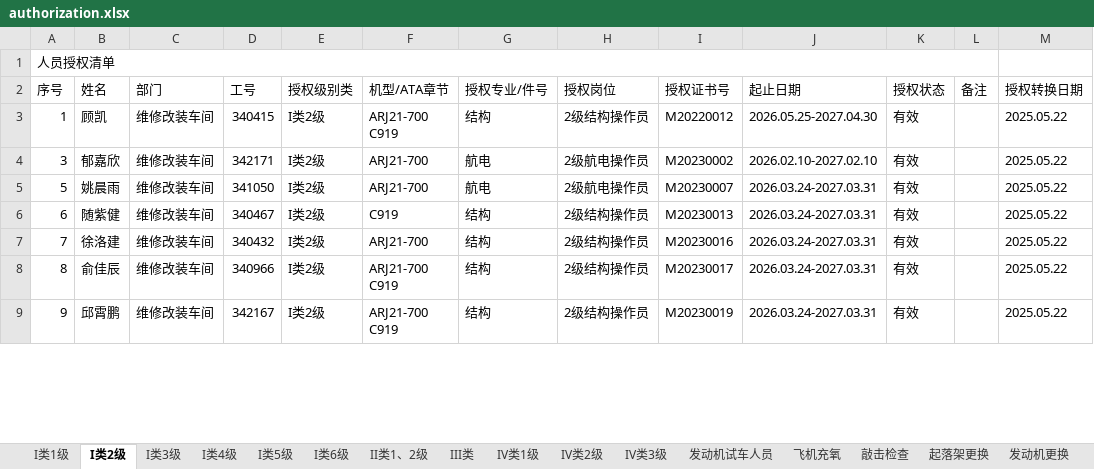
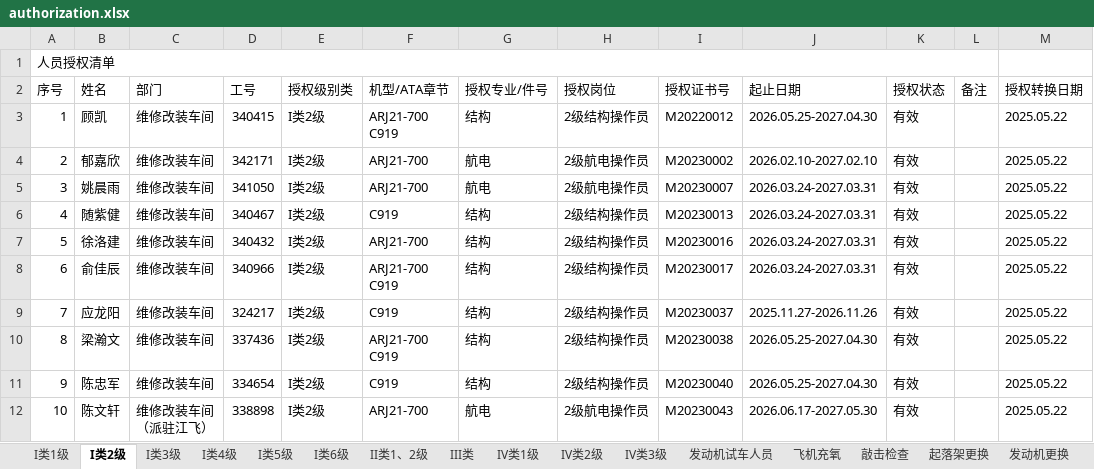
Before and after one commit to Funder666/Authorization_Lookup, an Excel workbook: authorization.xlsx, sheet I类2级, drawn as a sheet; only a part is shown; values as stored, in another font and other column widths than the file's, no cell formats; conditional formats not drawn; addresses are those after the commit; ↵ is a line break in a cell; the diff covers the shown part only; the diff names each change by its address in the sheet, - before the commit and + after, or states it on an @@ line.

Commit message:
Add files via upload

```diff
--- a/authorization.xlsx (sheet I类2级)
+++ b/authorization.xlsx (sheet I类2级)
+row 4: 2 | 郁嘉欣 | 维修改装车间 | 342171 | I类2级 | ARJ21-700 | 航电 | 2级航电操作员 | M20230002 | 2026.02.10-2027.02.10 | 有效 |  | 2025.05.22
-B5 (姓名): 郁嘉欣
+B5 (姓名): 姚晨雨
-D5 (工号): 342171
+D5 (工号): 341050
-I5 (授权证书号): M20230002
+I5 (授权证书号): M20230007
-J5 (起止日期): 2026.02.10-2027.02.10
+J5 (起止日期): 2026.03.24-2027.03.31
+row 6: 4 | 随紫健 | 维修改装车间 | 340467 | I类2级 | C919 | 结构 | 2级结构操作员 | M20230013 | 2026.03.24-2027.03.31 | 有效 |  | 2025.05.22
-B7 (姓名): 姚晨雨
+B7 (姓名): 徐洛建
-D7 (工号): 341050
+D7 (工号): 340432
-G7 (授权专业/件号): 航电
+G7 (授权专业/件号): 结构
-H7 (授权岗位): 2级航电操作员
+H7 (授权岗位): 2级结构操作员
-I7 (授权证书号): M20230007
+I7 (授权证书号): M20230016
-B8 (姓名): 随紫健
+B8 (姓名): 俞佳辰
-D8 (工号): 340467
+D8 (工号): 340966
-F8 (机型/ATA章节): C919
+F8 (机型/ATA章节): ARJ21-700 ↵ C919
-I8 (授权证书号): M20230013
+I8 (授权证书号): M20230017
-B9 (姓名): 徐洛建
+B9 (姓名): 应龙阳
-D9 (工号): 340432
+D9 (工号): 324217
-F9 (机型/ATA章节): ARJ21-700
+F9 (机型/ATA章节): C919
-I9 (授权证书号): M20230016
+I9 (授权证书号): M20230037
-J9 (起止日期): 2026.03.24-2027.03.31
+J9 (起止日期): 2025.11.27-2026.11.26
-B10 (姓名): 俞佳辰
+B10 (姓名): 梁瀚文
-D10 (工号): 340966
+D10 (工号): 337436
-I10 (授权证书号): M20230017
+I10 (授权证书号): M20230038
-J10:J11 (起止日期): 2026.03.24-2027.03.31
+J10:J11 (起止日期): 2026.05.25-2027.04.30
-B11 (姓名): 邱霄鹏
+B11 (姓名): 陈忠军
-D11 (工号): 342167
+D11 (工号): 334654
-F11 (机型/ATA章节): ARJ21-700 ↵ C919
+F11 (机型/ATA章节): C919
-I11 (授权证书号): M20230019
+I11 (授权证书号): M20230040
+row 12: 10 | 陈文轩 | 维修改装车间 ↵ （派驻江飞） | 338898 | I类2级 | ARJ21-700 | 航电 | 2级航电操作员 | M20230043 | 2026.06.17-2027.05.30 | 有效 |  | 2025.05.22
```
Also changed, not shown: 1 added row, 6 removed rows and 234 edited cells elsewhere in this sheet, sheet 支援人员, sheet I类3级, sheet I类4级, sheet II类1、2级, sheet 起落架更换, sheet IV类1级, 5 more sheets, cell formats.
